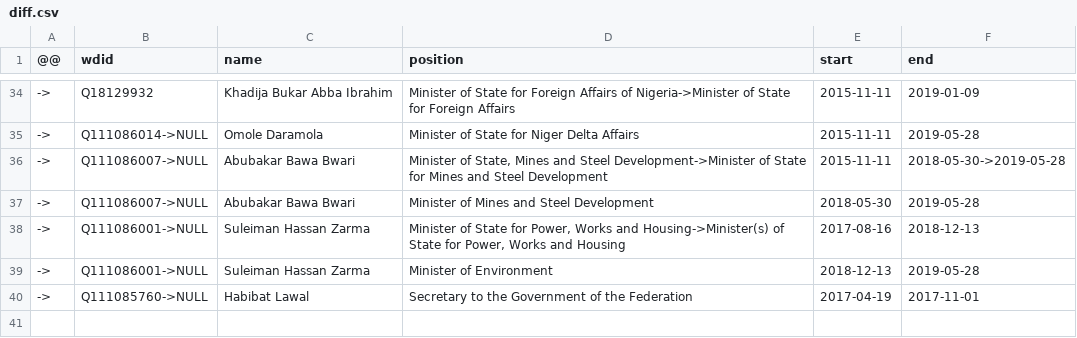
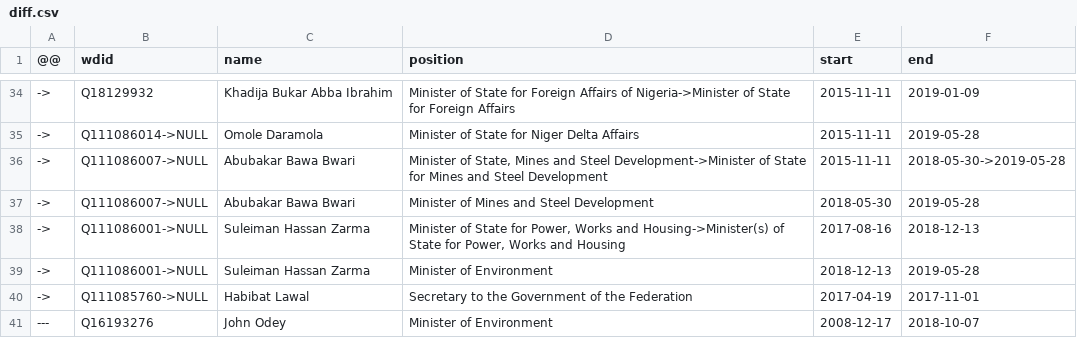
Before and after one commit to every-politician-scrapers/nigeria, a CSV file: sources/cabinet-buhari-1/diff.csv, drawn as a sheet; only a part is shown, gaps mark what is left out.

```diff
--- a/sources/cabinet-buhari-1/diff.csv
+++ b/sources/cabinet-buhari-1/diff.csv
@@ -40 +40,2 @@
 ->,Q111085760->NULL,Habibat Lawal,Secretary to the Government of the Federation,2017-04-19,2017-11-01
+---,Q16193276,John Odey,Minister of Environment,2008-12-17,2018-10-07
```
Also changed, not shown: sources/minister-justice/wikidata.csv, sources/representatives-8/diff.csv, 13 other files.
